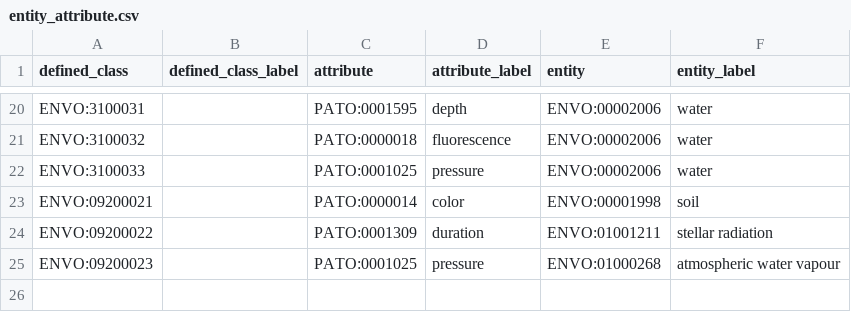
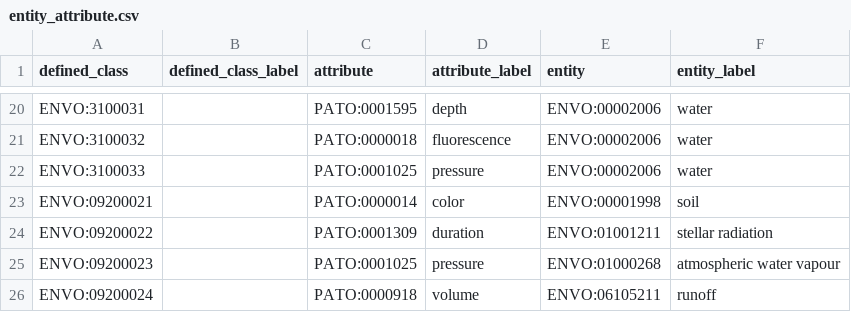
Before and after one commit to EnvironmentOntology/envo, a CSV file: src/envo/modules/entity_attribute.csv, drawn as a sheet; only a part is shown, gaps mark what is left out; the diff names each change by its address in the sheet, - before the commit and + after, or states it on an @@ line.

Commit message:
#361 [EA] Added class 'runoff volume'
closes #361

```diff
--- a/src/envo/modules/entity_attribute.csv
+++ b/src/envo/modules/entity_attribute.csv
+row 26: ENVO:09200024 |  | PATO:0000918 | volume | ENVO:06105211 | runoff
```
Also changed, not shown: 1 other file.
